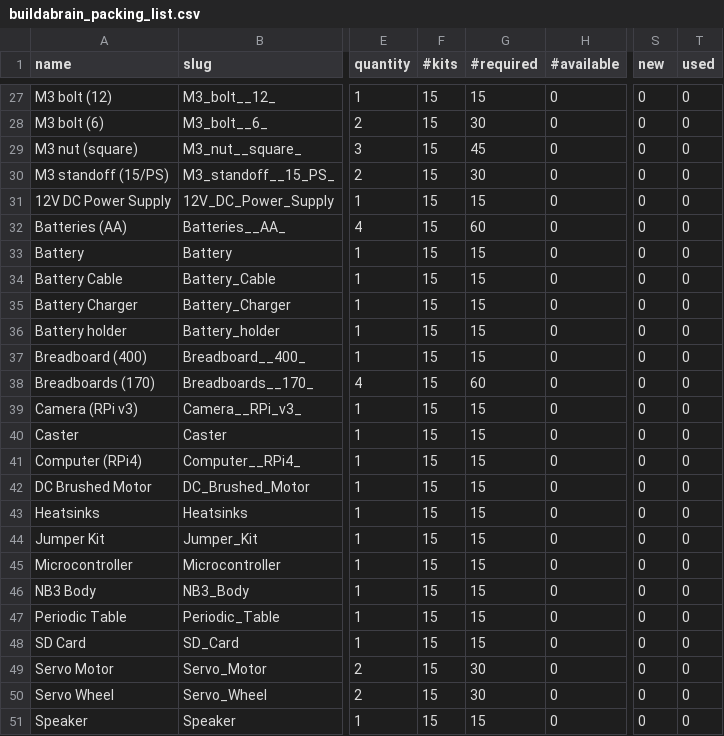
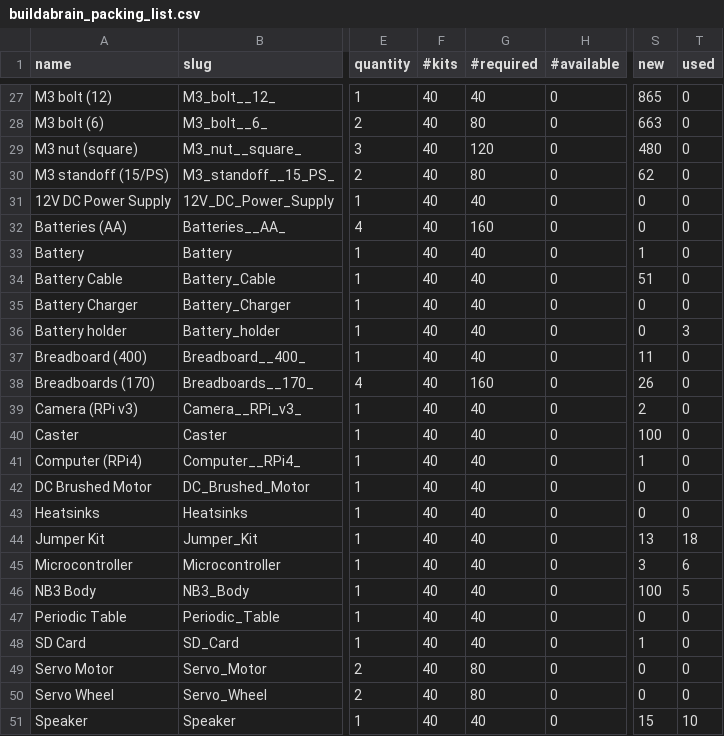
Before and after one commit to NoBlackBoxes/LastBlackBox, a CSV file: course/_resources/materials/packing/buildabrain_packing_list.csv, drawn as a sheet; only a part is shown, gaps mark what is left out; the diff covers the shown part only; the diff names each change by its address in the sheet, - before the commit and + after, or states it on an @@ line.

```diff
--- a/course/_resources/materials/packing/buildabrain_packing_list.csv
+++ b/course/_resources/materials/packing/buildabrain_packing_list.csv
-F27:F51 (#kits): 15
+F27:F51 (#kits): 40
-G27 (#required): 15
+G27 (#required): 40
-S27 (new): 0
+S27 (new): 865
-G28 (#required): 30
+G28 (#required): 80
-S28 (new): 0
+S28 (new): 663
-G29 (#required): 45
+G29 (#required): 120
-S29 (new): 0
+S29 (new): 480
-G30 (#required): 30
+G30 (#required): 80
-S30 (new): 0
+S30 (new): 62
-G31 (#required): 15
+G31 (#required): 40
-G32 (#required): 60
+G32 (#required): 160
-G33:G37 (#required): 15
+G33:G37 (#required): 40
-S33 (new): 0
+S33 (new): 1
-S34 (new): 0
+S34 (new): 51
-T36 (used): 0
+T36 (used): 3
-S37 (new): 0
+S37 (new): 11
-G38 (#required): 60
+G38 (#required): 160
-S38 (new): 0
+S38 (new): 26
-G39:G48 (#required): 15
+G39:G48 (#required): 40
-S39 (new): 0
+S39 (new): 2
-S40 (new): 0
+S40 (new): 100
-S41 (new): 0
+S41 (new): 1
-S44 (new): 0
+S44 (new): 13
-T44 (used): 0
+T44 (used): 18
-S45 (new): 0
+S45 (new): 3
-T45 (used): 0
+T45 (used): 6
-S46 (new): 0
+S46 (new): 100
-T46 (used): 0
+T46 (used): 5
-S48 (new): 0
+S48 (new): 1
-G49:G50 (#required): 30
+G49:G50 (#required): 80
-G51 (#required): 15
+G51 (#required): 40
-S51 (new): 0
+S51 (new): 15
-T51 (used): 0
+T51 (used): 10
```
Also changed, not shown: 124 edited cells elsewhere in this file, course/_resources/materials/BOM/bootcamp_BOM.csv, course/_resources/materials/BOM/buildabrain_BOM.csv, 7 other files.
